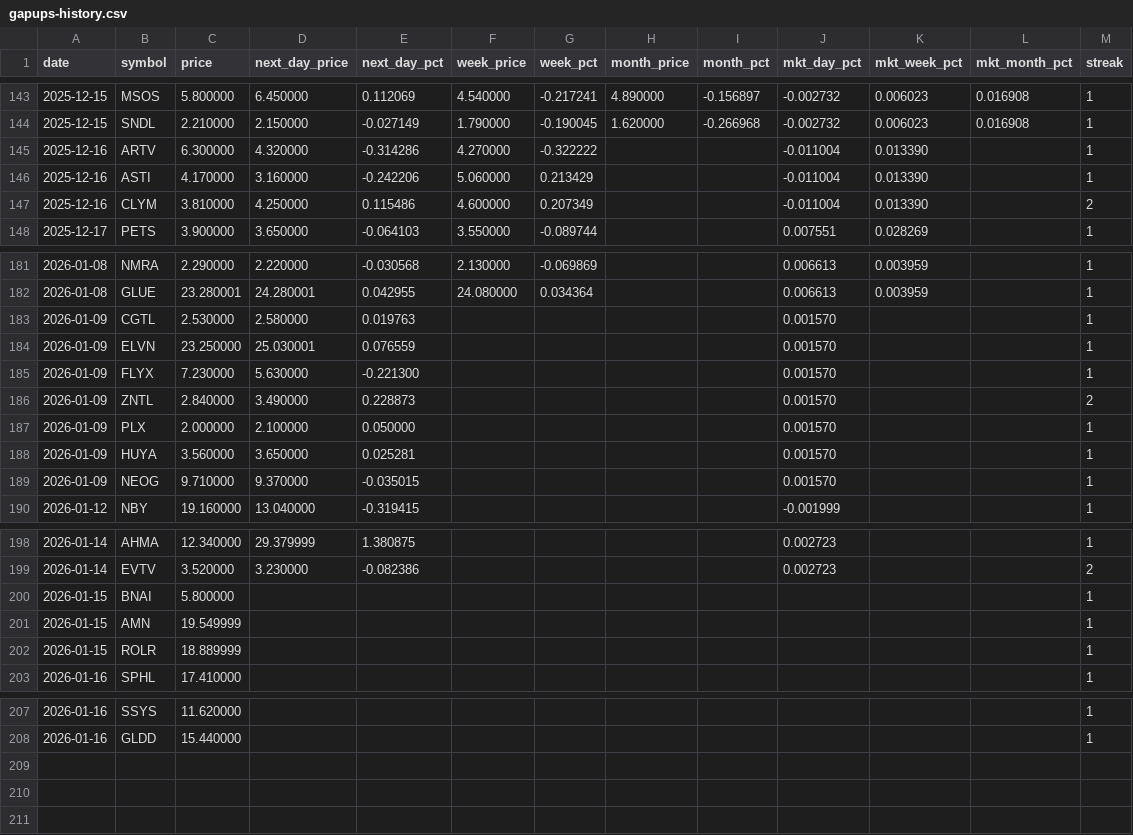
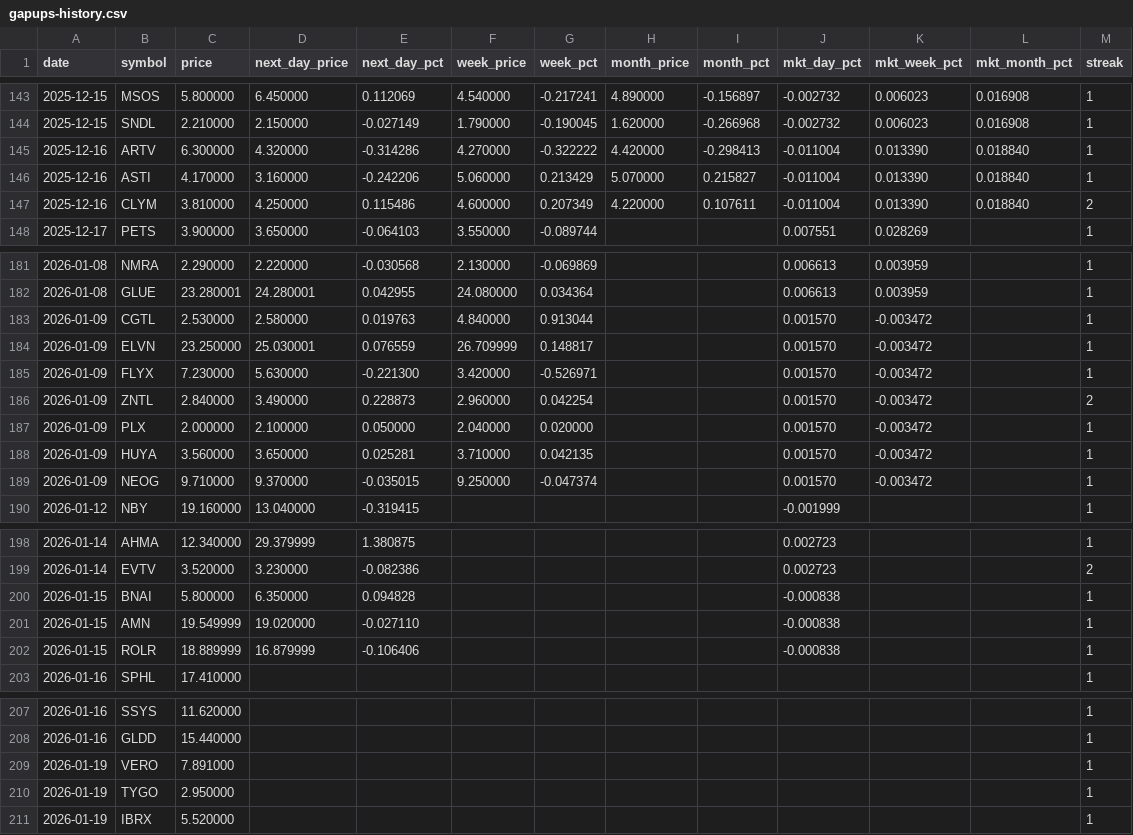
Before and after one commit to Microthware/belfort-reports, a CSV file: history/gapups-history.csv, drawn as a sheet; only a part is shown, gaps mark what is left out; the diff covers the shown part only.

```diff
--- a/history/gapups-history.csv
+++ b/history/gapups-history.csv
@@ -144,5 +144,5 @@ date,symbol,price,next_day_price,next_day_pct,week_price,week_pct,month_price,mo
 2025-12-15,SNDL,2.210000,2.150000,-0.027149,1.790000,-0.190045,1.620000,-0.266968,-0.002732,0.006023,0.016908,1
-2025-12-16,ARTV,6.300000,4.320000,-0.314286,4.270000,-0.322222,,,-0.011004,0.013390,,1
-2025-12-16,ASTI,4.170000,3.160000,-0.242206,5.060000,0.213429,,,-0.011004,0.013390,,1
-2025-12-16,CLYM,3.810000,4.250000,0.115486,4.600000,0.207349,,,-0.011004,0.013390,,2
+2025-12-16,ARTV,6.300000,4.320000,-0.314286,4.270000,-0.322222,4.420000,-0.298413,-0.011004,0.013390,0.018840,1
+2025-12-16,ASTI,4.170000,3.160000,-0.242206,5.060000,0.213429,5.070000,0.215827,-0.011004,0.013390,0.018840,1
+2025-12-16,CLYM,3.810000,4.250000,0.115486,4.600000,0.207349,4.220000,0.107611,-0.011004,0.013390,0.018840,2
 2025-12-17,PETS,3.900000,3.650000,-0.064103,3.550000,-0.089744,,,0.007551,0.028269,,1
@@ -182,9 +182,9 @@ date,symbol,price,next_day_price,next_day_pct,week_price,week_pct,month_price,mo
 2026-01-08,GLUE,23.280001,24.280001,0.042955,24.080000,0.034364,,,0.006613,0.003959,,1
-2026-01-09,CGTL,2.530000,2.580000,0.019763,,,,,0.001570,,,1
-2026-01-09,ELVN,23.250000,25.030001,0.076559,,,,,0.001570,,,1
-2026-01-09,FLYX,7.230000,5.630000,-0.221300,,,,,0.001570,,,1
-2026-01-09,ZNTL,2.840000,3.490000,0.228873,,,,,0.001570,,,2
-2026-01-09,PLX,2.000000,2.100000,0.050000,,,,,0.001570,,,1
-2026-01-09,HUYA,3.560000,3.650000,0.025281,,,,,0.001570,,,1
-2026-01-09,NEOG,9.710000,9.370000,-0.035015,,,,,0.001570,,,1
+2026-01-09,CGTL,2.530000,2.580000,0.019763,4.840000,0.913044,,,0.001570,-0.003472,,1
+2026-01-09,ELVN,23.250000,25.030001,0.076559,26.709999,0.148817,,,0.001570,-0.003472,,1
+2026-01-09,FLYX,7.230000,5.630000,-0.221300,3.420000,-0.526971,,,0.001570,-0.003472,,1
+2026-01-09,ZNTL,2.840000,3.490000,0.228873,2.960000,0.042254,,,0.001570,-0.003472,,2
+2026-01-09,PLX,2.000000,2.100000,0.050000,2.040000,0.020000,,,0.001570,-0.003472,,1
+2026-01-09,HUYA,3.560000,3.650000,0.025281,3.710000,0.042135,,,0.001570,-0.003472,,1
+2026-01-09,NEOG,9.710000,9.370000,-0.035015,9.250000,-0.047374,,,0.001570,-0.003472,,1
 2026-01-12,NBY,19.160000,13.040000,-0.319415,,,,,-0.001999,,,1
@@ -199,5 +199,5 @@ date,symbol,price,next_day_price,next_day_pct,week_price,week_pct,month_price,mo
 2026-01-14,EVTV,3.520000,3.230000,-0.082386,,,,,0.002723,,,2
-2026-01-15,BNAI,5.800000,,,,,,,,,,1
-2026-01-15,AMN,19.549999,,,,,,,,,,1
-2026-01-15,ROLR,18.889999,,,,,,,,,,1
+2026-01-15,BNAI,5.800000,6.350000,0.094828,,,,,-0.000838,,,1
+2026-01-15,AMN,19.549999,19.020000,-0.027110,,,,,-0.000838,,,1
+2026-01-15,ROLR,18.889999,16.879999,-0.106406,,,,,-0.000838,,,1
 2026-01-16,SPHL,17.410000,,,,,,,,,,1
@@ -208 +208,4 @@ date,symbol,price,next_day_price,next_day_pct,week_price,week_pct,month_price,mo
 2026-01-16,GLDD,15.440000,,,,,,,,,,1
+2026-01-19,VERO,7.891000,,,,,,,,,,1
+2026-01-19,TYGO,2.950000,,,,,,,,,,1
+2026-01-19,IBRX,5.520000,,,,,,,,,,1
```
Also changed, not shown: 2 edited cells elsewhere in this file, 4 other files.
